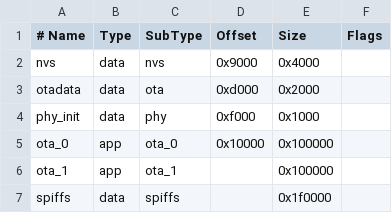
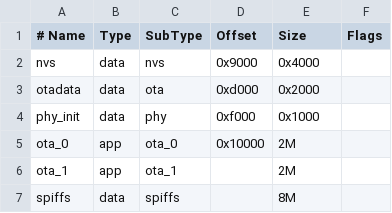
Before and after one commit to Othernet-Project/Dreamcatcher, a CSV file: partitions.csv, drawn as a sheet.

```diff
--- a/partitions.csv
+++ b/partitions.csv
@@ -4,4 +4,4 @@ otadata,  data, ota,     0xd000,  0x2000,
 phy_init, data, phy,     0xf000,  0x1000,
-ota_0    , app  , ota_0 ,  0x10000, 0x100000 ,
-ota_1    , app  , ota_1 ,         , 0x100000 ,
-spiffs,   data, spiffs,  , 0x1f0000
+ota_0    , app  , ota_0 ,  0x10000, 2M ,
+ota_1    , app  , ota_1 ,         , 2M ,
+spiffs,   data, spiffs,  , 8M
```
Also changed, not shown: 12 other files.
